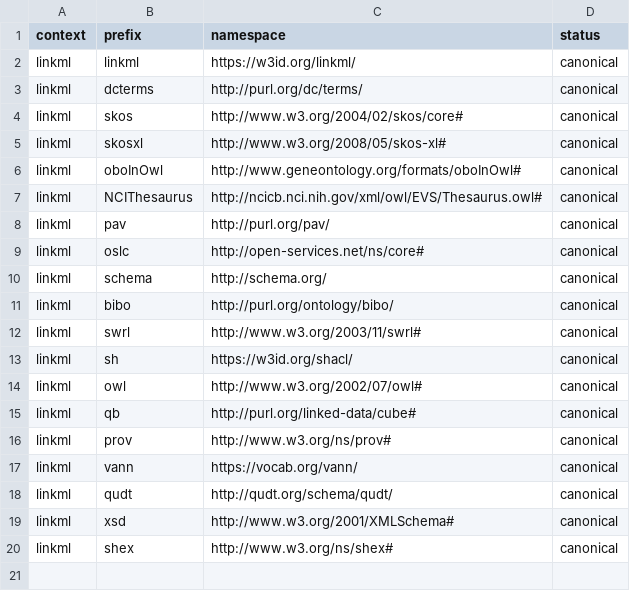
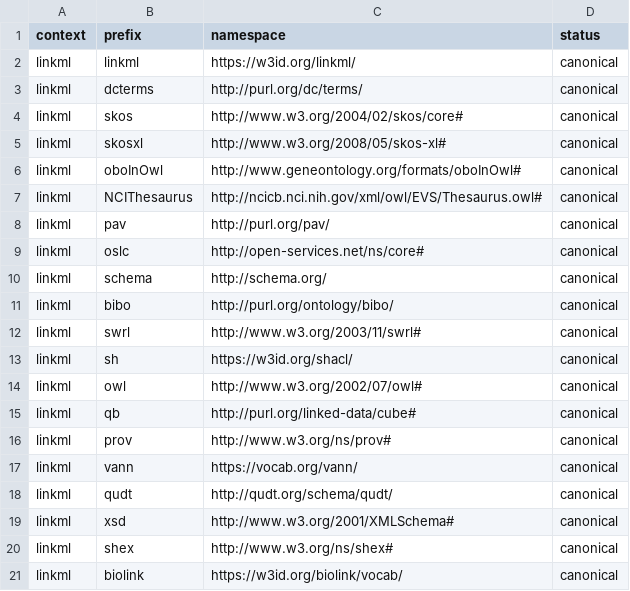
Before and after one commit to linkml/prefixmaps, a CSV file: src/prefixmaps/data/linked_data.csv, drawn as a sheet; the diff names each change by its address in the sheet, - before the commit and + after, or states it on an @@ line.

```diff
--- a/src/prefixmaps/data/linked_data.csv
+++ b/src/prefixmaps/data/linked_data.csv
+row 21: linkml | biolink | https://w3id.org/biolink/vocab/ | canonical
```
Also changed, not shown: src/prefixmaps/data/bioregistry.csv, src/prefixmaps/data/bioregistry.upper.csv, 8 other files.
